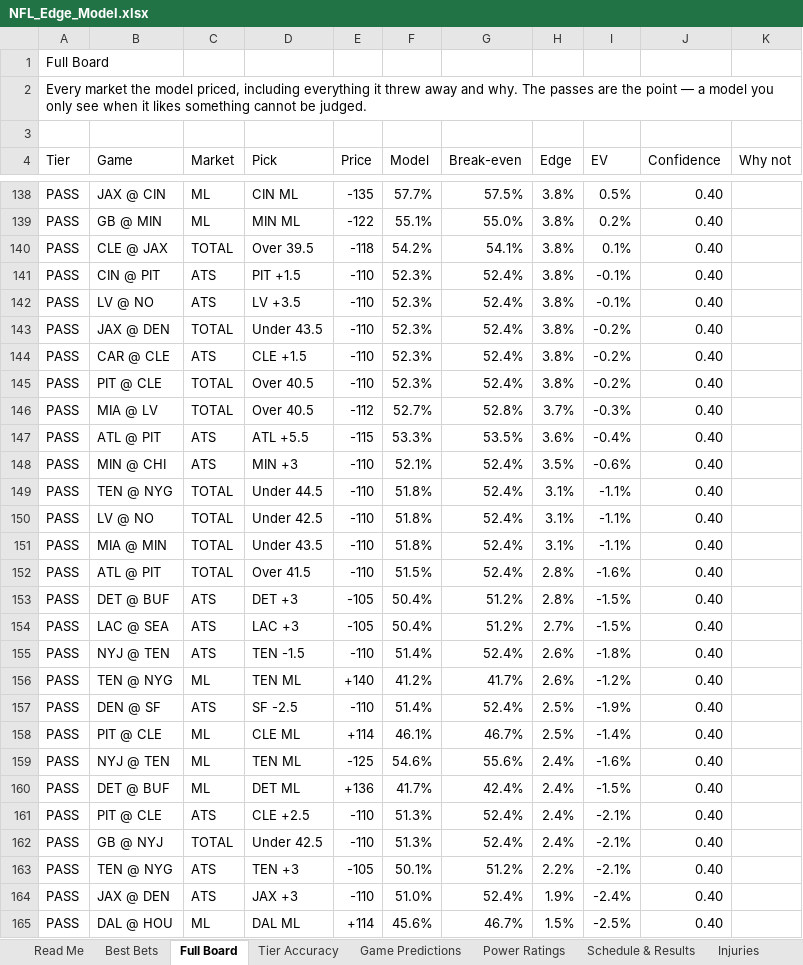
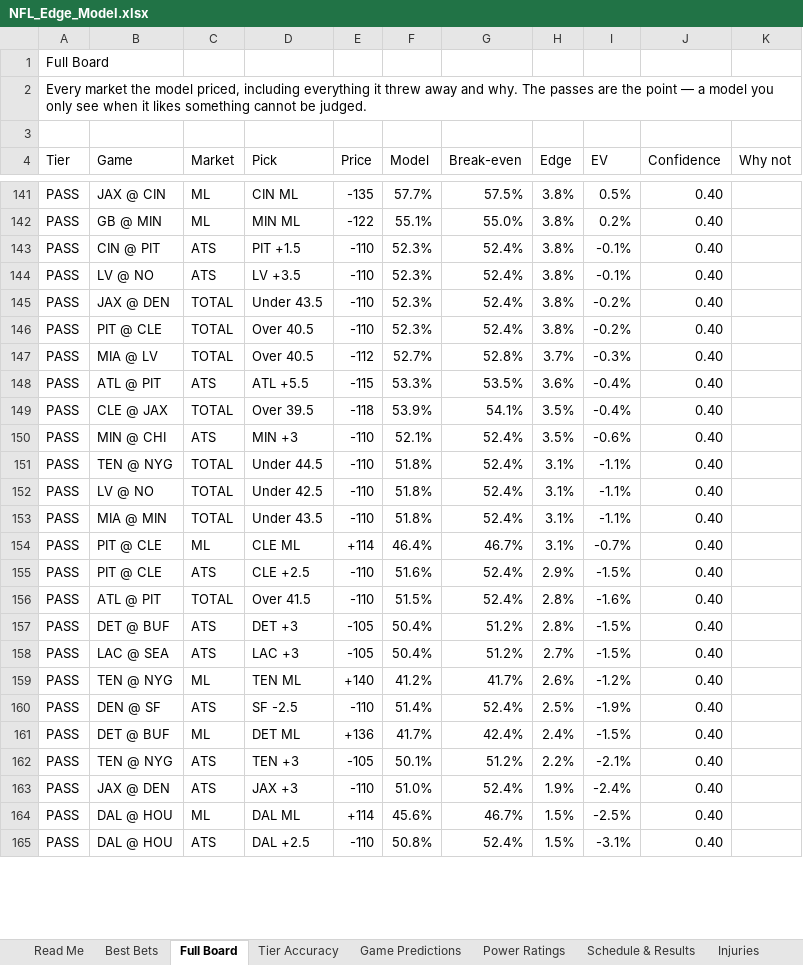
Before and after one commit to CHILLYCHILLY14/nfl-edge, an Excel workbook: NFL_Edge_Model.xlsx, sheet Full Board, drawn as a sheet; only a part is shown, gaps mark what is left out; the shorter side is filled out with more unchanged rows; values as stored, in another font and other column widths than the file's, no cell formats; table styles not drawn; removed rows and columns are numbered as before the commit, all else as after; the diff covers the shown part only; the diff names each change by its address in the sheet, - before the commit and + after, or states it on an @@ line.

```diff
--- a/NFL_Edge_Model.xlsx (sheet Full Board)
+++ b/NFL_Edge_Model.xlsx (sheet Full Board)
-row 140: PASS | CLE @ JAX | TOTAL | Over 39.5 | -118 | 54.2% | 54.1% | 3.8% | 0.1% | 0.40
-row 144: PASS | CAR @ CLE | ATS | CLE +1.5 | -110 | 52.3% | 52.4% | 3.8% | -0.2% | 0.40
+row 149: PASS | CLE @ JAX | TOTAL | Over 39.5 | -118 | 53.9% | 54.1% | 3.5% | -0.4% | 0.40
+row 154: PASS | PIT @ CLE | ML | CLE ML | +114 | 46.4% | 46.7% | 3.1% | -0.7% | 0.40
+row 155: PASS | PIT @ CLE | ATS | CLE +2.5 | -110 | 51.6% | 52.4% | 2.9% | -1.5% | 0.40
-row 155: PASS | NYJ @ TEN | ATS | TEN -1.5 | -110 | 51.4% | 52.4% | 2.6% | -1.8% | 0.40
-row 158: PASS | PIT @ CLE | ML | CLE ML | +114 | 46.1% | 46.7% | 2.5% | -1.4% | 0.40
-row 159: PASS | NYJ @ TEN | ML | TEN ML | -125 | 54.6% | 55.6% | 2.4% | -1.6% | 0.40
-row 161: PASS | PIT @ CLE | ATS | CLE +2.5 | -110 | 51.3% | 52.4% | 2.4% | -2.1% | 0.40
-row 162: PASS | GB @ NYJ | TOTAL | Under 42.5 | -110 | 51.3% | 52.4% | 2.4% | -2.1% | 0.40
```
Also changed, not shown: 37 added rows, 33 removed rows and 46 edited cells elsewhere in this sheet, sheet Best Bets, sheet Injuries, sheet Weather, sheet Game Predictions, sheet Read Me, sheet Settings, cell formats, 15 other files.
